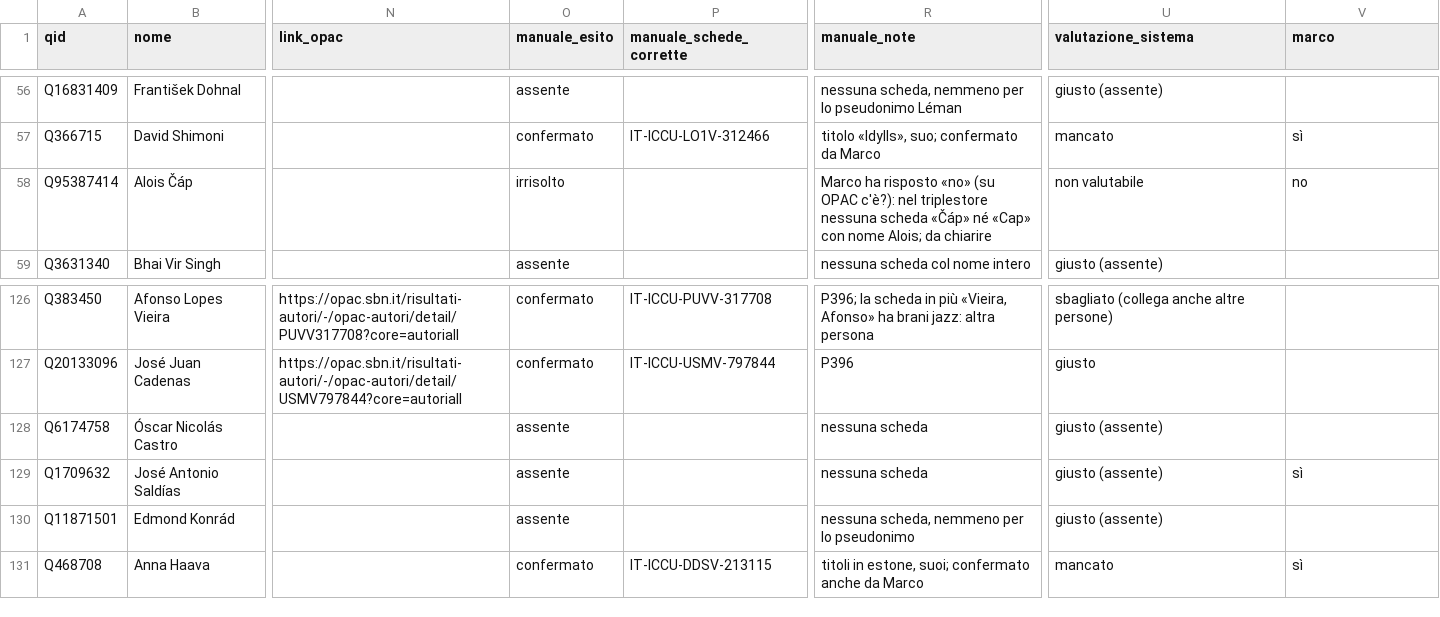
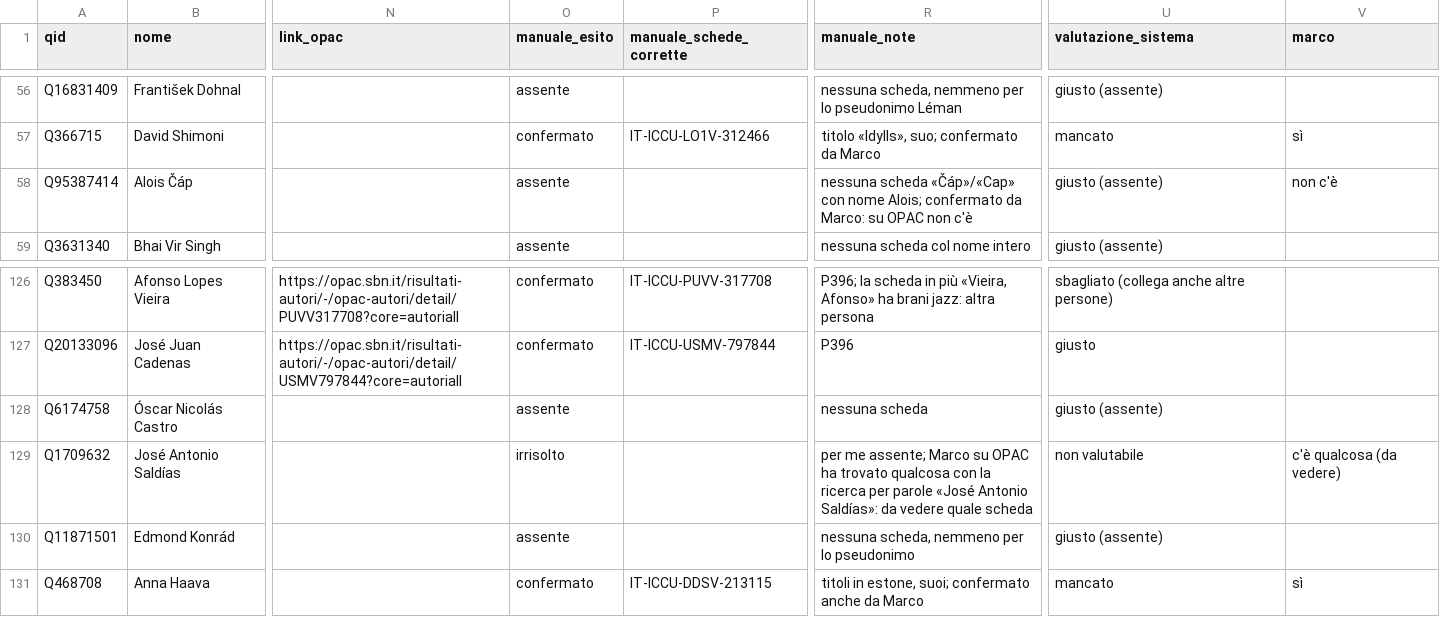
Before and after one commit to mnovali90-byte/publicdomain, a CSV file: docs/campione/sbn-campione.csv, drawn as a sheet; only a part is shown, gaps mark what is left out; the diff names each change by its address in the sheet, - before the commit and + after, or states it on an @@ line.

```diff
--- a/docs/campione/sbn-campione.csv
+++ b/docs/campione/sbn-campione.csv
-O58 (manuale_esito): irrisolto
+O58 (manuale_esito): assente
-R58 (manuale_note): Marco ha risposto «no» (su OPAC c'è?): nel triplestore nessuna scheda «Čáp» né «Cap» con nome Alois; da chiarire
+R58 (manuale_note): nessuna scheda «Čáp»/«Cap» con nome Alois; confermato da Marco: su OPAC non c'è
-U58 (valutazione_sistema): non valutabile
+U58 (valutazione_sistema): giusto (assente)
-V58 (marco): no
+V58 (marco): non c'è
-O129 (manuale_esito): assente
+O129 (manuale_esito): irrisolto
-R129 (manuale_note): nessuna scheda
+R129 (manuale_note): per me assente; Marco su OPAC ha trovato qualcosa con la ricerca per parole «José Antonio Saldías»: da vedere quale scheda
-U129 (valutazione_sistema): giusto (assente)
+U129 (valutazione_sistema): non valutabile
-V129 (marco): sì
+V129 (marco): c'è qualcosa (da vedere)
```
Also changed, not shown: 1 other file.
